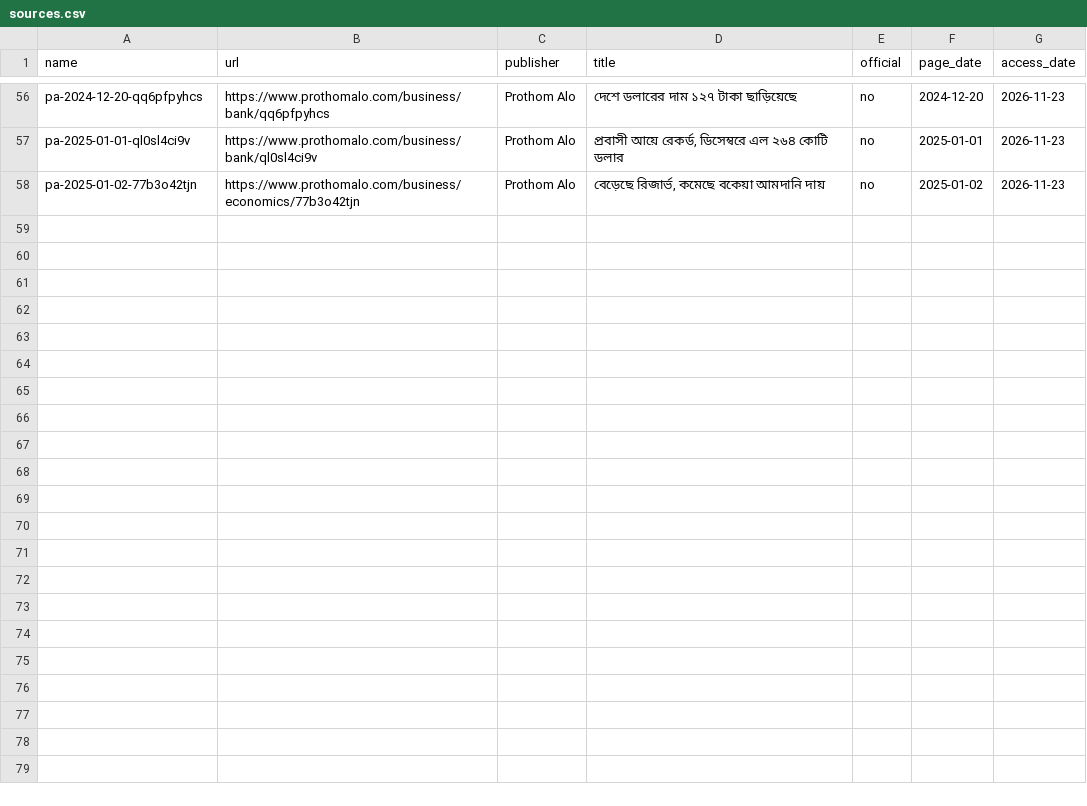
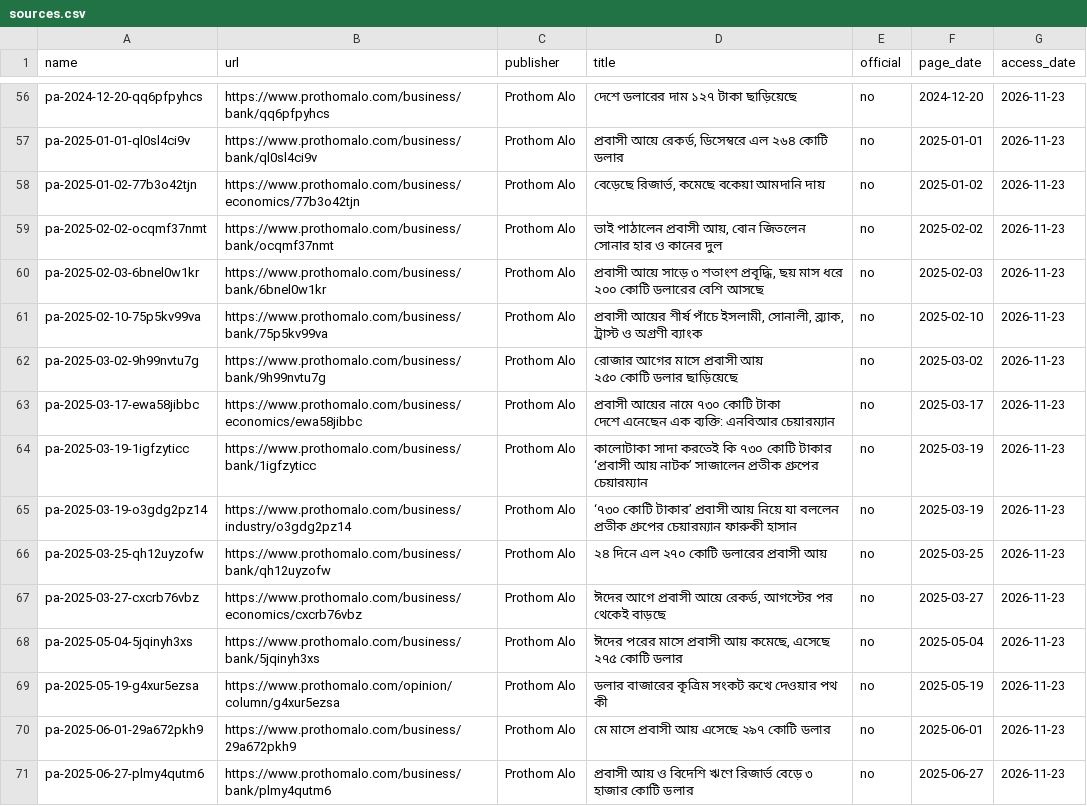
Before and after one commit to FiazAbrar/bsaisl-migration-knowledge-base, a CSV file: global/money/sources.csv, drawn as a sheet; only a part is shown, gaps mark what is left out; ↵ is a line break in a cell; the diff names each change by its address in the sheet, - before the commit and + after, or states it on an @@ line.

```diff
--- a/global/money/sources.csv
+++ b/global/money/sources.csv
+row 59: pa-2025-02-02-ocqmf37nmt | https://www.prothomalo.com/business/bank/ocqmf37nmt | Prothom Alo | ভাই পাঠালেন প্রবাসী আয়, বোন জিতলেন সোনার হার ও কানের দুল | no | 2025-02-02 | 2026-11-23
+row 60: pa-2025-02-03-6bnel0w1kr | https://www.prothomalo.com/business/bank/6bnel0w1kr | Prothom Alo | প্রবাসী আয়ে সাড়ে ৩ শতাংশ প্রবৃদ্ধি, ছয় মাস ধরে ২০০ কোটি ডলারের বেশি আসছে | no | 2025-02-03 | 2026-11-23
+row 61: pa-2025-02-10-75p5kv99va | https://www.prothomalo.com/business/bank/75p5kv99va | Prothom Alo | প্রবাসী আয়ের শীর্ষ পাঁচে ইসলামী, সোনালী, ব্র্যাক, ট্রাস্ট ও অগ্রণী ব্যাংক | no | 2025-02-10 | 2026-11-23
+row 62: pa-2025-03-02-9h99nvtu7g | https://www.prothomalo.com/business/bank/9h99nvtu7g | Prothom Alo | রোজার আগের মাসে প্রবাসী আয় ↵ ২৫০ কোটি ডলার ছাড়িয়েছে | no | 2025-03-02 | 2026-11-23
+row 63: pa-2025-03-17-ewa58jibbc | https://www.prothomalo.com/business/economics/ewa58jibbc | Prothom Alo | প্রবাসী আয়ের নামে ৭৩০ কোটি টাকা ↵ দেশে এনেছেন এক ব্যক্তি: এনবিআর চেয়ারম্যান | no | 2025-03-17 | 2026-11-23
+row 64: pa-2025-03-19-1igfzyticc | https://www.prothomalo.com/business/bank/1igfzyticc | Prothom Alo | কালোটাকা সাদা করতেই কি ৭৩০ কোটি টাকার ‘প্রবাসী আয় নাটক’ সাজালেন প্রতীক গ্রুপের চেয়ারম্যান | no | 2025-03-19 | 2026-11-23
+row 65: pa-2025-03-19-o3gdg2pz14 | https://www.prothomalo.com/business/industry/o3gdg2pz14 | Prothom Alo | ‘৭৩০ কোটি টাকার’ প্রবাসী আয় নিয়ে যা বললেন প্রতীক গ্রুপের চেয়ারম্যান ফারুকী হাসান | no | 2025-03-19 | 2026-11-23
+row 66: pa-2025-03-25-qh12uyzofw | https://www.prothomalo.com/business/bank/qh12uyzofw | Prothom Alo | ২৪ দিনে এল ২৭০ কোটি ডলারের প্রবাসী আয় | no | 2025-03-25 | 2026-11-23
+row 67: pa-2025-03-27-cxcrb76vbz | https://www.prothomalo.com/business/economics/cxcrb76vbz | Prothom Alo | ঈদের আগে প্রবাসী আয়ে রেকর্ড, আগস্টের পর থেকেই বাড়ছে | no | 2025-03-27 | 2026-11-23
+row 68: pa-2025-05-04-5jqinyh3xs | https://www.prothomalo.com/business/bank/5jqinyh3xs | Prothom Alo | ঈদের পরের মাসে প্রবাসী আয় কমেছে, এসেছে ২৭৫ কোটি ডলার | no | 2025-05-04 | 2026-11-23
+row 69: pa-2025-05-19-g4xur5ezsa | https://www.prothomalo.com/opinion/column/g4xur5ezsa | Prothom Alo | ডলার বাজারের কৃত্রিম সংকট রুখে দেওয়ার পথ কী | no | 2025-05-19 | 2026-11-23
+row 70: pa-2025-06-01-29a672pkh9 | https://www.prothomalo.com/business/29a672pkh9 | Prothom Alo | মে মাসে প্রবাসী আয় এসেছে ২৯৭ কোটি ডলার | no | 2025-06-01 | 2026-11-23
+row 71: pa-2025-06-27-plmy4qutm6 | https://www.prothomalo.com/business/bank/plmy4qutm6 | Prothom Alo | প্রবাসী আয় ও বিদেশি ঋণে রিজার্ভ বেড়ে ৩ হাজার কোটি ডলার | no | 2025-06-27 | 2026-11-23
```
Also changed, not shown: global/money/sources/_fetchlog.csv, 18 other files.
